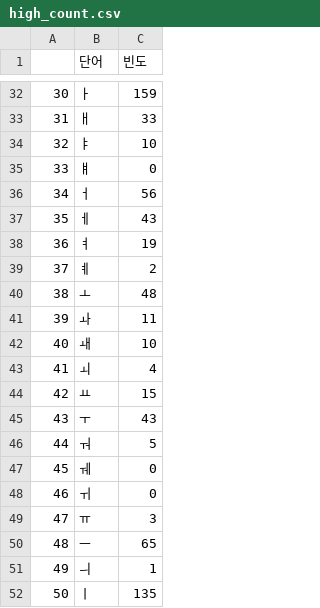
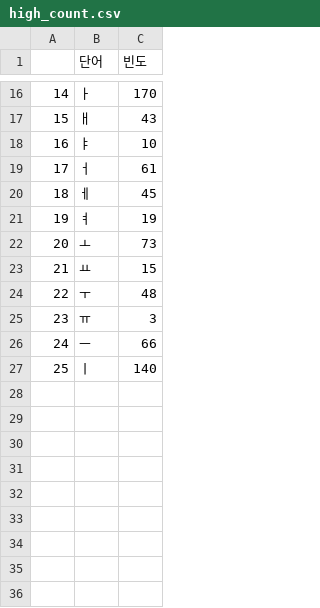
Before and after one commit to PowerProgrammer05/HAS_Archive, a CSV file: 2-2/선대수행/datas/high_count.csv, drawn as a sheet; only a part is shown, gaps mark what is left out; removed rows and columns are numbered as before the commit, all else as after; the diff covers the shown part only; the diff names each change by its address in the sheet, - before the commit and + after, or states it on an @@ line.

```diff
--- a/2-2/선대수행/datas/high_count.csv
+++ b/2-2/선대수행/datas/high_count.csv
@@ column A renumbered from row 3 down @@
-C16 (빈도): 159
+C16 (빈도): 170
-C17 (빈도): 33
+C17 (빈도): 43
-row 35: 33 | ㅒ | 0
-C19 (빈도): 56
+C19 (빈도): 61
-C20 (빈도): 43
+C20 (빈도): 45
-row 39: 37 | ㅖ | 2
-C22 (빈도): 48
+C22 (빈도): 73
-row 41: 39 | ㅘ | 11
-row 42: 40 | ㅙ | 10
-row 43: 41 | ㅚ | 4
-C24 (빈도): 43
+C24 (빈도): 48
-row 46: 44 | ㅝ | 5
-row 47: 45 | ㅞ | 0
-row 48: 46 | ㅟ | 0
-C26 (빈도): 65
+C26 (빈도): 66
-row 51: 49 | ㅢ | 1
-C27 (빈도): 135
+C27 (빈도): 140
```
Also changed, not shown: 16 removed rows and 8 edited cells elsewhere in this file, 2-2/선대수행/datas/all_count.csv, 2-2/선대수행/datas/all_raw_weight.csv, 7 other files.
